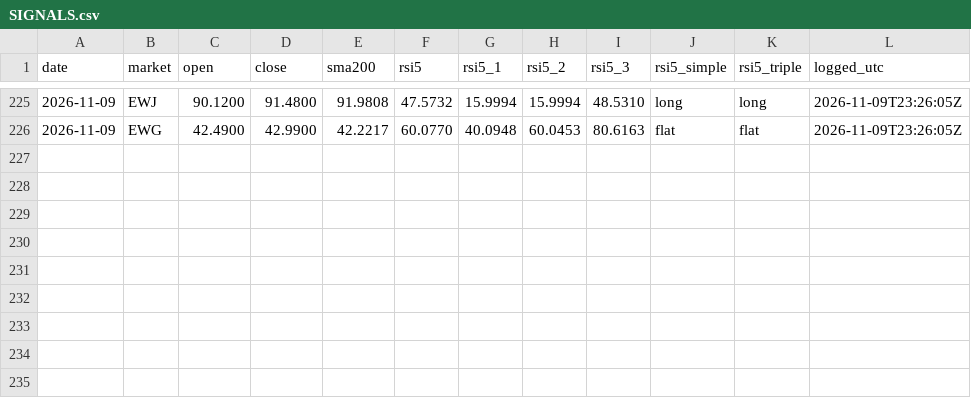
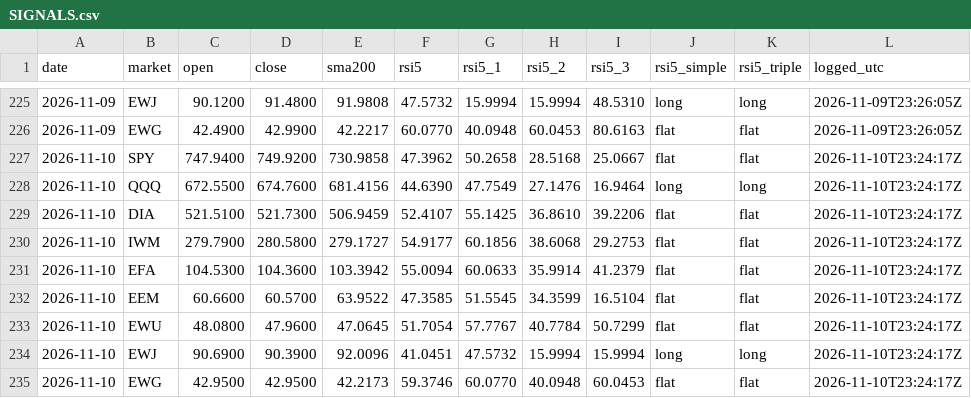
Before and after one commit to triton-xxix/proteus-lab, a CSV file: systems/SIGNALS.csv, drawn as a sheet; only a part is shown, gaps mark what is left out; the diff names each change by its address in the sheet, - before the commit and + after, or states it on an @@ line.

```diff
--- a/systems/SIGNALS.csv
+++ b/systems/SIGNALS.csv
+row 227: 2026-11-10 | SPY | 747.9400 | 749.9200 | 730.9858 | 47.3962 | 50.2658 | 28.5168 | 25.0667 | flat | flat | 2026-11-10T23:24:17Z
+row 228: 2026-11-10 | QQQ | 672.5500 | 674.7600 | 681.4156 | 44.6390 | 47.7549 | 27.1476 | 16.9464 | long | long | 2026-11-10T23:24:17Z
+row 229: 2026-11-10 | DIA | 521.5100 | 521.7300 | 506.9459 | 52.4107 | 55.1425 | 36.8610 | 39.2206 | flat | flat | 2026-11-10T23:24:17Z
+row 230: 2026-11-10 | IWM | 279.7900 | 280.5800 | 279.1727 | 54.9177 | 60.1856 | 38.6068 | 29.2753 | flat | flat | 2026-11-10T23:24:17Z
+row 231: 2026-11-10 | EFA | 104.5300 | 104.3600 | 103.3942 | 55.0094 | 60.0633 | 35.9914 | 41.2379 | flat | flat | 2026-11-10T23:24:17Z
+row 232: 2026-11-10 | EEM | 60.6600 | 60.5700 | 63.9522 | 47.3585 | 51.5545 | 34.3599 | 16.5104 | flat | flat | 2026-11-10T23:24:17Z
+row 233: 2026-11-10 | EWU | 48.0800 | 47.9600 | 47.0645 | 51.7054 | 57.7767 | 40.7784 | 50.7299 | flat | flat | 2026-11-10T23:24:17Z
+row 234: 2026-11-10 | EWJ | 90.6900 | 90.3900 | 92.0096 | 41.0451 | 47.5732 | 15.9994 | 15.9994 | long | long | 2026-11-10T23:24:17Z
+row 235: 2026-11-10 | EWG | 42.9500 | 42.9500 | 42.2173 | 59.3746 | 60.0770 | 40.0948 | 60.0453 | flat | flat | 2026-11-10T23:24:17Z
```
Also changed, not shown: edges/REGISTER.csv, exchange/BOOK.csv, 15 other files.
